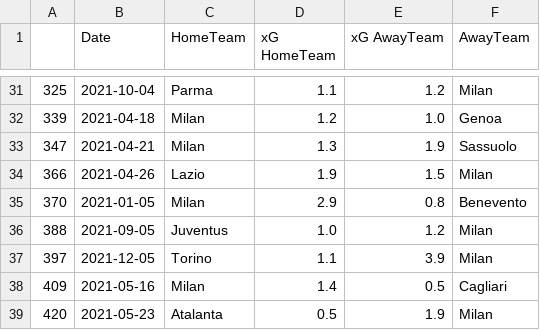
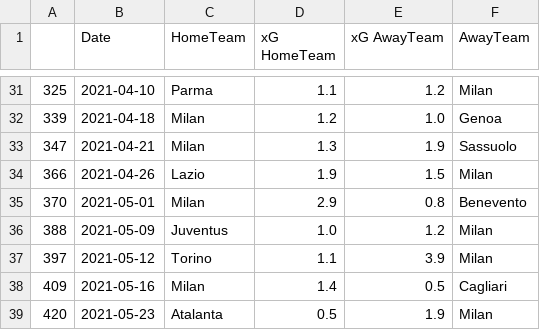
Before and after one commit to fabriziocominetti/football-analytics, a CSV file: xG-rolling-plot/ACMilan/data/Fbref-ACMilan-2021.csv, drawn as a sheet; only a part is shown, gaps mark what is left out; the diff covers the shown part only.

Commit message:
Update Fbref-ACMilan-2021.csv

```diff
--- a/xG-rolling-plot/ACMilan/data/Fbref-ACMilan-2021.csv
+++ b/xG-rolling-plot/ACMilan/data/Fbref-ACMilan-2021.csv
@@ -31,2 +31,2 @@
-325,2021-10-04,Parma,1.1,1.2,Milan
+325,2021-04-10,Parma,1.1,1.2,Milan
 339,2021-04-18,Milan,1.2,1.0,Genoa
@@ -34,5 +34,5 @@
 366,2021-04-26,Lazio,1.9,1.5,Milan
-370,2021-01-05,Milan,2.9,0.8,Benevento
-388,2021-09-05,Juventus,1.0,1.2,Milan
-397,2021-12-05,Torino,1.1,3.9,Milan
+370,2021-05-01,Milan,2.9,0.8,Benevento
+388,2021-05-09,Juventus,1.0,1.2,Milan
+397,2021-05-12,Torino,1.1,3.9,Milan
 409,2021-05-16,Milan,1.4,0.5,Cagliari
```
Also changed, not shown: 10 edited cells elsewhere in this file.
